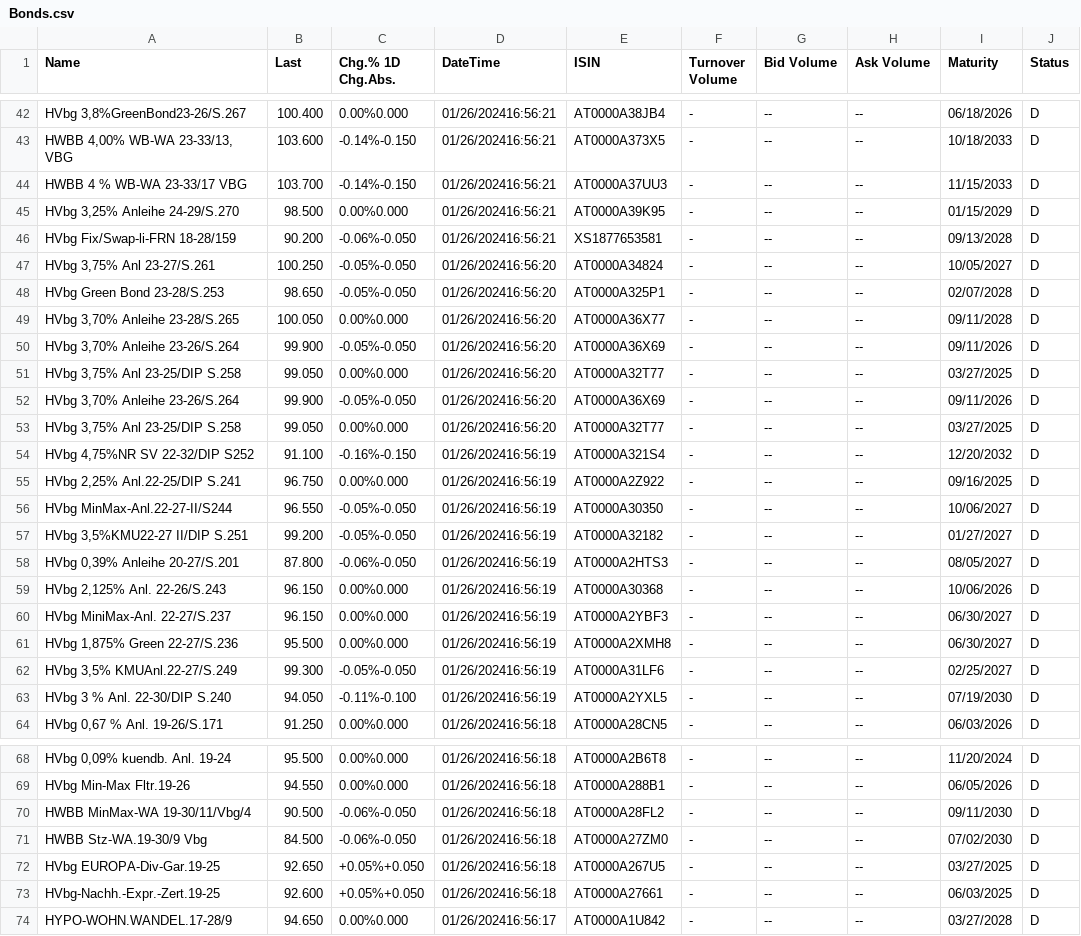
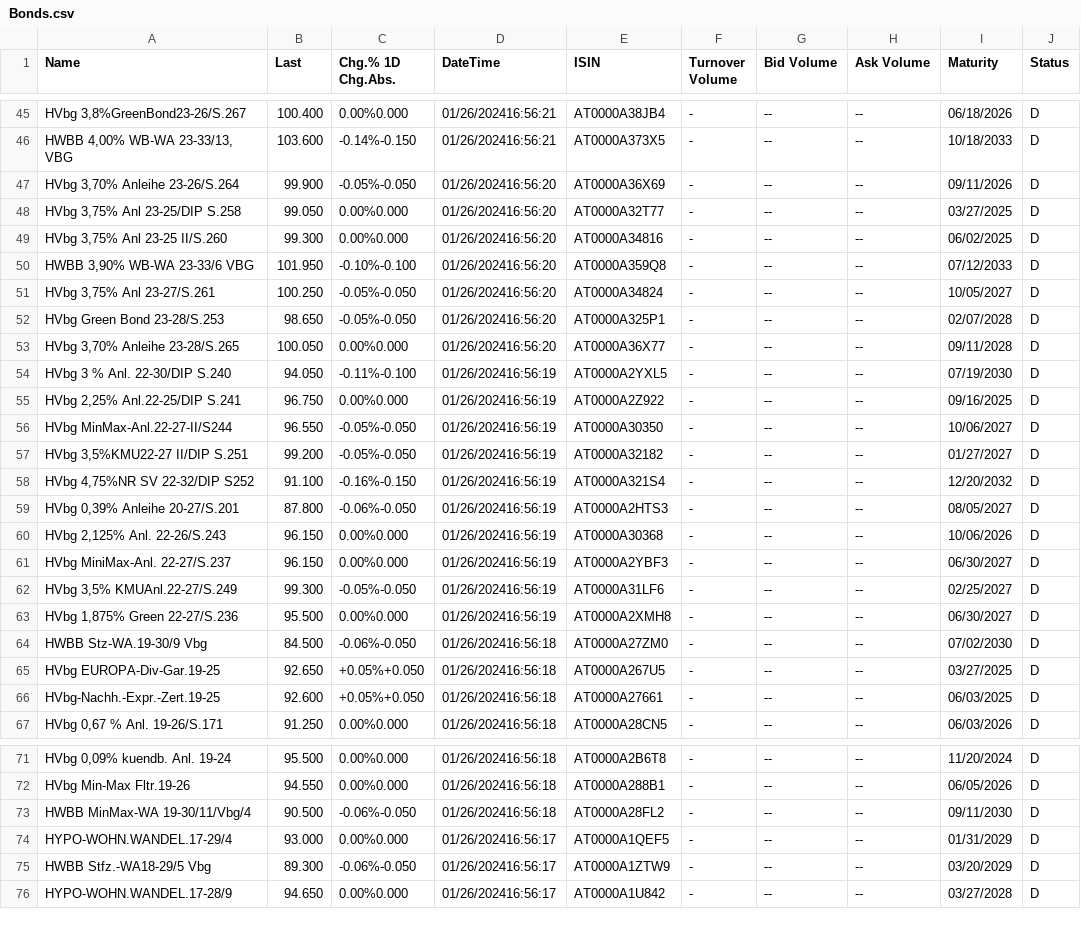
Before and after one commit to Alexeycreator/ParsingSaits, a CSV file: ConsoleAppParsing/bin/Debug/Bonds.csv, drawn as a sheet; only a part is shown, gaps mark what is left out; the diff covers the shown part only.

```diff
--- a/ConsoleAppParsing/bin/Debug/Bonds.csv
+++ b/ConsoleAppParsing/bin/Debug/Bonds.csv
@@ -43,5 +46,6 @@ HVbg 3,8%GreenBond23-26/S.267;100.400;0.00%0.000;01/26/202416:56:21;AT0000A38JB4
 HWBB 4,00% WB-WA 23-33/13, VBG;103.600;-0.14%-0.150;01/26/202416:56:21;AT0000A373X5;-;--;--;10/18/2033;D
-HWBB 4 % WB-WA 23-33/17 VBG;103.700;-0.14%-0.150;01/26/202416:56:21;AT0000A37UU3;-;--;--;11/15/2033;D
-HVbg 3,25% Anleihe 24-29/S.270;98.500;0.00%0.000;01/26/202416:56:21;AT0000A39K95;-;--;--;01/15/2029;D
-HVbg Fix/Swap-li-FRN 18-28/159;90.200;-0.06%-0.050;01/26/202416:56:21;XS1877653581;-;--;--;09/13/2028;D
+HVbg 3,70% Anleihe 23-26/S.264;99.900;-0.05%-0.050;01/26/202416:56:20;AT0000A36X69;-;--;--;09/11/2026;D
+HVbg 3,75% Anl 23-25/DIP S.258;99.050;0.00%0.000;01/26/202416:56:20;AT0000A32T77;-;--;--;03/27/2025;D
+HVbg 3,75% Anl 23-25 II/S.260;99.300;0.00%0.000;01/26/202416:56:20;AT0000A34816;-;--;--;06/02/2025;D
+HWBB 3,90% WB-WA 23-33/6 VBG;101.950;-0.10%-0.100;01/26/202416:56:20;AT0000A359Q8;-;--;--;07/12/2033;D
 HVbg 3,75%  Anl 23-27/S.261;100.250;-0.05%-0.050;01/26/202416:56:20;AT0000A34824;-;--;--;10/05/2027;D
@@ -49,7 +53,3 @@ HVbg Green Bond 23-28/S.253;98.650;-0.05%-0.050;01/26/202416:56:20;AT0000A325P1;
 HVbg 3,70% Anleihe 23-28/S.265;100.050;0.00%0.000;01/26/202416:56:20;AT0000A36X77;-;--;--;09/11/2028;D
-HVbg 3,70% Anleihe 23-26/S.264;99.900;-0.05%-0.050;01/26/202416:56:20;AT0000A36X69;-;--;--;09/11/2026;D
-HVbg 3,75% Anl 23-25/DIP S.258;99.050;0.00%0.000;01/26/202416:56:20;AT0000A32T77;-;--;--;03/27/2025;D
-HVbg 3,70% Anleihe 23-26/S.264;99.900;-0.05%-0.050;01/26/202416:56:20;AT0000A36X69;-;--;--;09/11/2026;D
-HVbg 3,75% Anl 23-25/DIP S.258;99.050;0.00%0.000;01/26/202416:56:20;AT0000A32T77;-;--;--;03/27/2025;D
-HVbg 4,75%NR SV 22-32/DIP S252;91.100;-0.16%-0.150;01/26/202416:56:19;AT0000A321S4;-;--;--;12/20/2032;D
+HVbg 3 % Anl. 22-30/DIP S.240;94.050;-0.11%-0.100;01/26/202416:56:19;AT0000A2YXL5;-;--;--;07/19/2030;D
 HVbg 2,25% Anl.22-25/DIP S.241;96.750;0.00%0.000;01/26/202416:56:19;AT0000A2Z922;-;--;--;09/16/2025;D
@@ -57,2 +57,3 @@ HVbg MinMax-Anl.22-27-II/S244;96.550;-0.05%-0.050;01/26/202416:56:19;AT0000A3035
 HVbg 3,5%KMU22-27 II/DIP S.251;99.200;-0.05%-0.050;01/26/202416:56:19;AT0000A32182;-;--;--;01/27/2027;D
+HVbg 4,75%NR SV 22-32/DIP S252;91.100;-0.16%-0.150;01/26/202416:56:19;AT0000A321S4;-;--;--;12/20/2032;D
 HVbg 0,39% Anleihe 20-27/S.201;87.800;-0.06%-0.050;01/26/202416:56:19;AT0000A2HTS3;-;--;--;08/05/2027;D
@@ -60,5 +61,7 @@ HVbg 2,125% Anl. 22-26/S.243;96.150;0.00%0.000;01/26/202416:56:19;AT0000A30368;-
 HVbg MiniMax-Anl. 22-27/S.237;96.150;0.00%0.000;01/26/202416:56:19;AT0000A2YBF3;-;--;--;06/30/2027;D
+HVbg 3,5% KMUAnl.22-27/S.249;99.300;-0.05%-0.050;01/26/202416:56:19;AT0000A31LF6;-;--;--;02/25/2027;D
 HVbg 1,875% Green 22-27/S.236;95.500;0.00%0.000;01/26/202416:56:19;AT0000A2XMH8;-;--;--;06/30/2027;D
-HVbg 3,5% KMUAnl.22-27/S.249;99.300;-0.05%-0.050;01/26/202416:56:19;AT0000A31LF6;-;--;--;02/25/2027;D
-HVbg 3 % Anl. 22-30/DIP S.240;94.050;-0.11%-0.100;01/26/202416:56:19;AT0000A2YXL5;-;--;--;07/19/2030;D
+HWBB Stz-WA.19-30/9 Vbg;84.500;-0.06%-0.050;01/26/202416:56:18;AT0000A27ZM0;-;--;--;07/02/2030;D
+HVbg EUROPA-Div-Gar.19-25;92.650;+0.05%+0.050;01/26/202416:56:18;AT0000A267U5;-;--;--;03/27/2025;D
+HVbg-Nachh.-Expr.-Zert.19-25;92.600;+0.05%+0.050;01/26/202416:56:18;AT0000A27661;-;--;--;06/03/2025;D
 HVbg 0,67 % Anl. 19-26/S.171;91.250;0.00%0.000;01/26/202416:56:18;AT0000A28CN5;-;--;--;06/03/2026;D
@@ -70,5 +73,4 @@ HVbg Min-Max Fltr.19-26;94.550;0.00%0.000;01/26/202416:56:18;AT0000A288B1;-;--;-
 HWBB MinMax-WA 19-30/11/Vbg/4;90.500;-0.06%-0.050;01/26/202416:56:18;AT0000A28FL2;-;--;--;09/11/2030;D
-HWBB Stz-WA.19-30/9 Vbg;84.500;-0.06%-0.050;01/26/202416:56:18;AT0000A27ZM0;-;--;--;07/02/2030;D
-HVbg EUROPA-Div-Gar.19-25;92.650;+0.05%+0.050;01/26/202416:56:18;AT0000A267U5;-;--;--;03/27/2025;D
-HVbg-Nachh.-Expr.-Zert.19-25;92.600;+0.05%+0.050;01/26/202416:56:18;AT0000A27661;-;--;--;06/03/2025;D
+HYPO-WOHN.WANDEL.17-29/4;93.000;0.00%0.000;01/26/202416:56:17;AT0000A1QEF5;-;--;--;01/31/2029;D
+HWBB Stfz.-WA18-29/5 Vbg;89.300;-0.06%-0.050;01/26/202416:56:17;AT0000A1ZTW9;-;--;--;03/20/2029;D
 HYPO-WOHN.WANDEL.17-28/9;94.650;0.00%0.000;01/26/202416:56:17;AT0000A1U842;-;--;--;03/27/2028;D
```
Also changed, not shown: 2 added rows and 25 moved rows elsewhere in this file, 5 other files.
